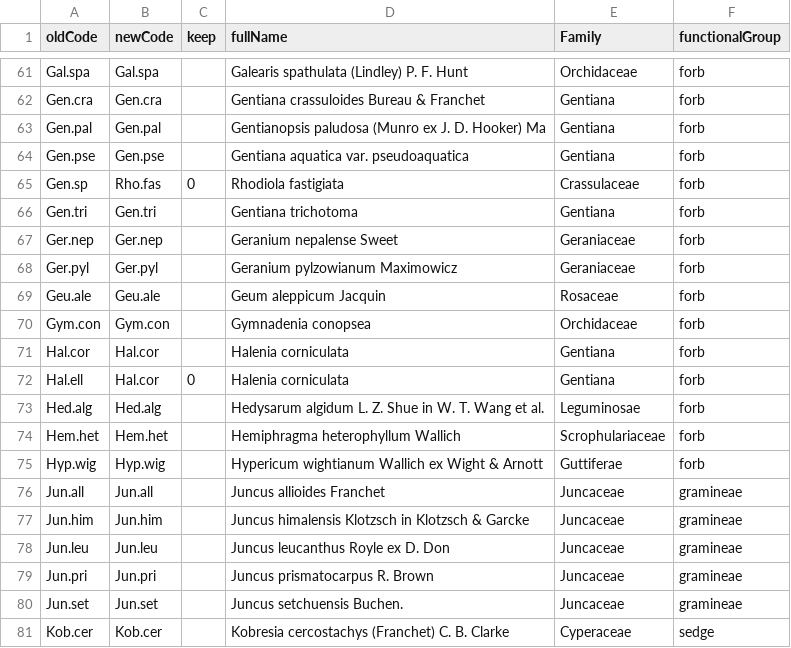
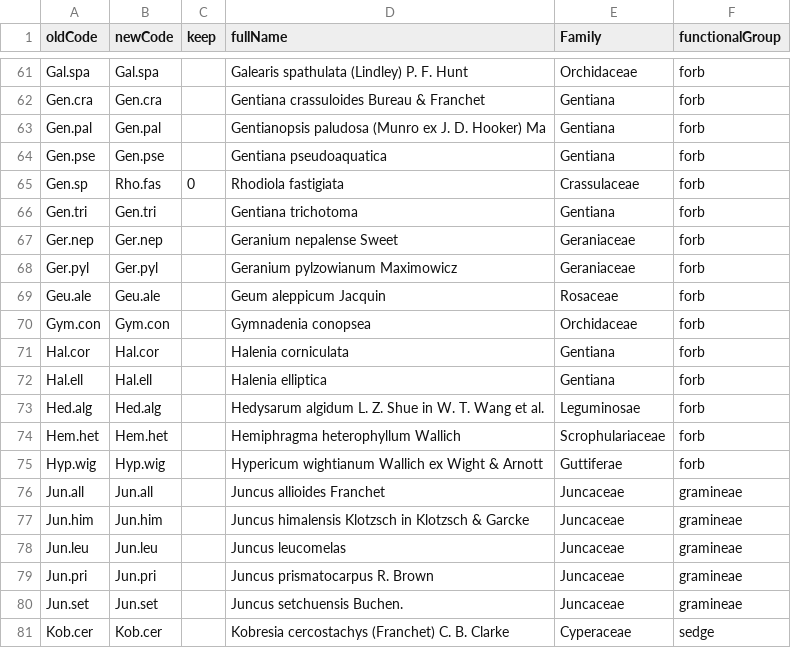
Before and after one commit to Plant-Functional-Trait-Course/PFTC_1_2_China, a CSV file: community/databaseSetup/data/transplant_taxonomy.csv, drawn as a sheet; only a part is shown, gaps mark what is left out.

```diff
--- a/community/databaseSetup/data/transplant_taxonomy.csv
+++ b/community/databaseSetup/data/transplant_taxonomy.csv
@@ -63,3 +63,3 @@ Gen.cra,Gen.cra,,Gentiana crassuloides Bureau & Franchet,Gentiana,forb
 Gen.pal,Gen.pal,,Gentianopsis paludosa (Munro ex J. D. Hooker) Ma,Gentiana,forb
-Gen.pse,Gen.pse,,Gentiana aquatica var. pseudoaquatica,Gentiana,forb
+Gen.pse,Gen.pse,,Gentiana pseudoaquatica,Gentiana,forb
 Gen.sp,Rho.fas,0,Rhodiola fastigiata,Crassulaceae,forb
@@ -71,3 +71,3 @@ Gym.con,Gym.con,,Gymnadenia conopsea,Orchidaceae,forb
 Hal.cor,Hal.cor,,Halenia corniculata,Gentiana,forb
-Hal.ell,Hal.cor,0,Halenia corniculata,Gentiana,forb
+Hal.ell,Hal.ell,,Halenia elliptica,Gentiana,forb
 Hed.alg,Hed.alg,,Hedysarum algidum L. Z. Shue in W. T. Wang et al.,Leguminosae,forb
@@ -77,3 +77,3 @@ Jun.all,Jun.all,,Juncus allioides Franchet,Juncaceae,gramineae
 Jun.him,Jun.him,,Juncus himalensis Klotzsch in Klotzsch & Garcke,Juncaceae,gramineae
-Jun.leu,Jun.leu,,Juncus leucanthus Royle ex D. Don,Juncaceae,gramineae
+Jun.leu,Jun.leu,,Juncus leucomelas,Juncaceae,gramineae
 Jun.pri,Jun.pri,,Juncus prismatocarpus R. Brown,Juncaceae,gramineae
```
Also changed, not shown: community/databaseSetup/data/globalCorrections.csv, community/databaseSetup/data/localDatacorrections_plots_China.csv, 2 other files.
